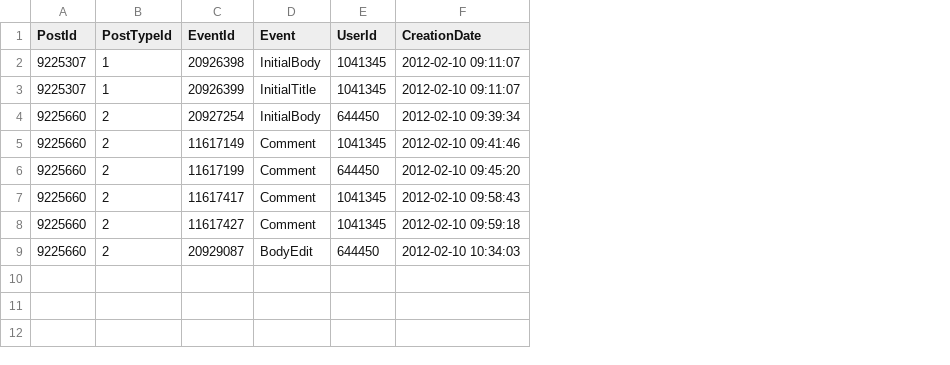
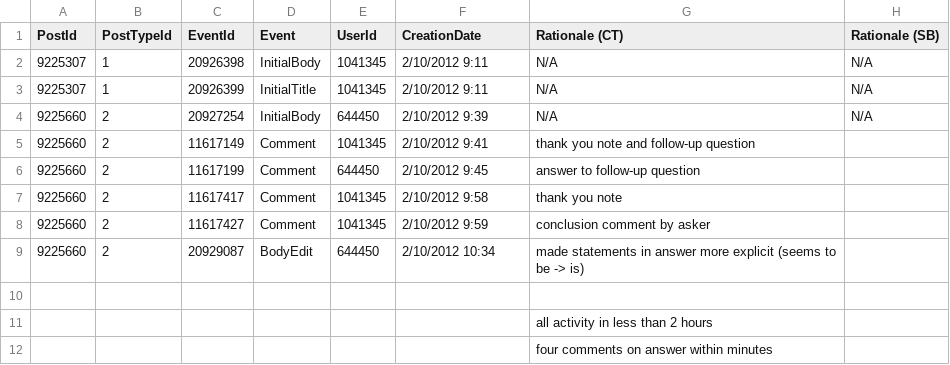
Before and after one commit to sotorrent/so-edit-viz, a CSV file: analysis/sample_1/9225307.csv, drawn as a sheet; the diff names each change by its address in the sheet, - before the commit and + after, or states it on an @@ line.

```diff
--- a/analysis/sample_1/9225307.csv
+++ b/analysis/sample_1/9225307.csv
+column G (Rationale (CT)), rows 2-9: N/A | N/A | N/A | thank you note and follow-up question | answer to follow-up question | thank you note | conclusion comment by asker | made statements in answer more explicit (seems to be -> is)
+column H (Rationale (SB)), rows 2-4: all N/A
-F2:F3 (CreationDate): 2012-02-10 09:11:07
+F2:F3 (CreationDate): 2/10/2012 9:11
-F4 (CreationDate): 2012-02-10 09:39:34
+F4 (CreationDate): 2/10/2012 9:39
-F5 (CreationDate): 2012-02-10 09:41:46
+F5 (CreationDate): 2/10/2012 9:41
-F6 (CreationDate): 2012-02-10 09:45:20
+F6 (CreationDate): 2/10/2012 9:45
-F7 (CreationDate): 2012-02-10 09:58:43
+F7 (CreationDate): 2/10/2012 9:58
-F8 (CreationDate): 2012-02-10 09:59:18
+F8 (CreationDate): 2/10/2012 9:59
-F9 (CreationDate): 2012-02-10 10:34:03
+F9 (CreationDate): 2/10/2012 10:34
+row 10: (empty)
+row 11:  |  |  |  |  |  | all activity in less than 2 hours
+row 12:  |  |  |  |  |  | four comments on answer within minutes
```
Also changed, not shown: analysis/sample_1/11252831.csv, analysis/sample_1/7953840.csv, 4 other files.
